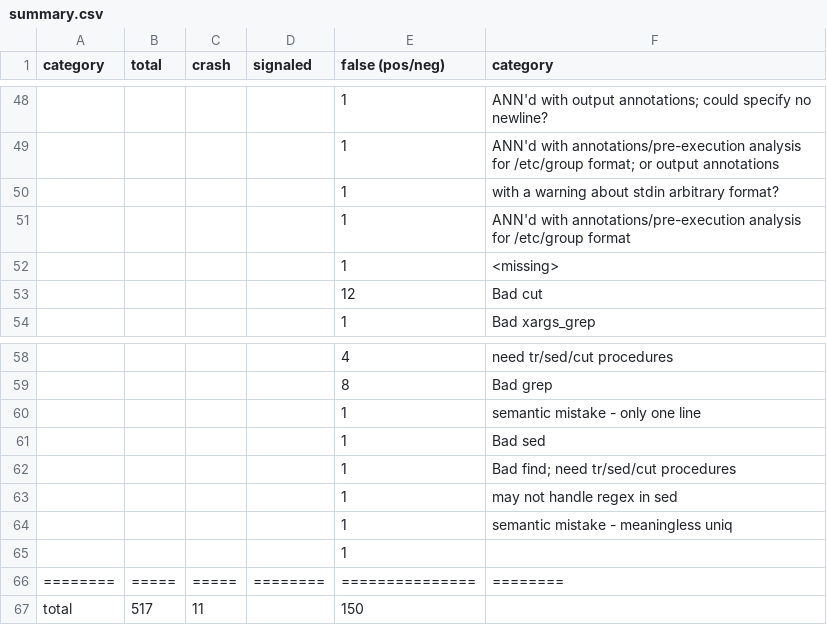
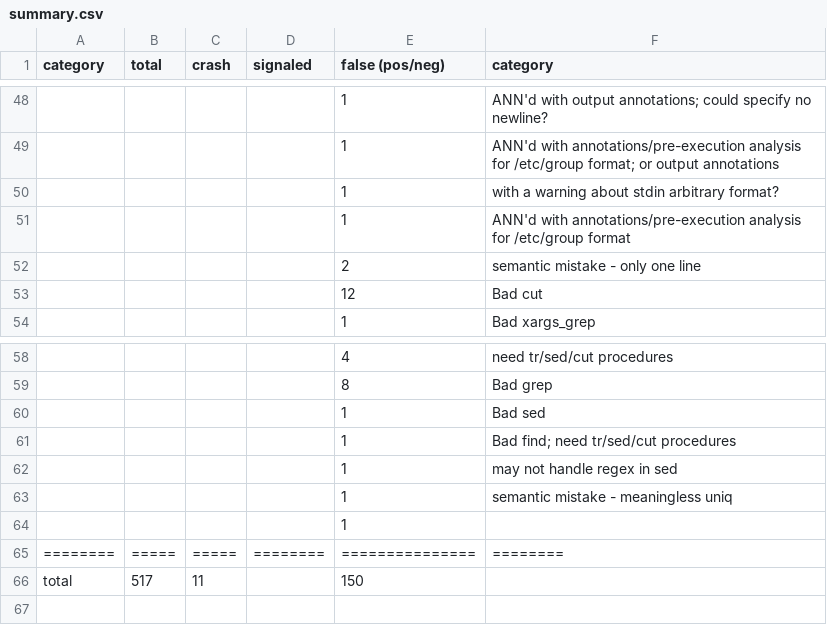
Before and after one commit to atlas-brown/rt, a CSV file: evaluation_results/raw/summary.csv (was evaluation_results/summary.csv), drawn as a sheet; only a part is shown, gaps mark what is left out; removed rows and columns are numbered as before the commit, all else as after; the diff names each change by its address in the sheet, - before the commit and + after, or states it on an @@ line.

Commit message:
update evaluation results

```diff
--- a/evaluation_results/summary.csv
+++ b/evaluation_results/raw/summary.csv
-row 52:  |  |  |  | 1 | <missing>
+row 52:  |  |  |  | 2 | semantic mistake - only one line
-row 60:  |  |  |  | 1 | semantic mistake - only one line
```
Also changed, not shown: 8 other files.
